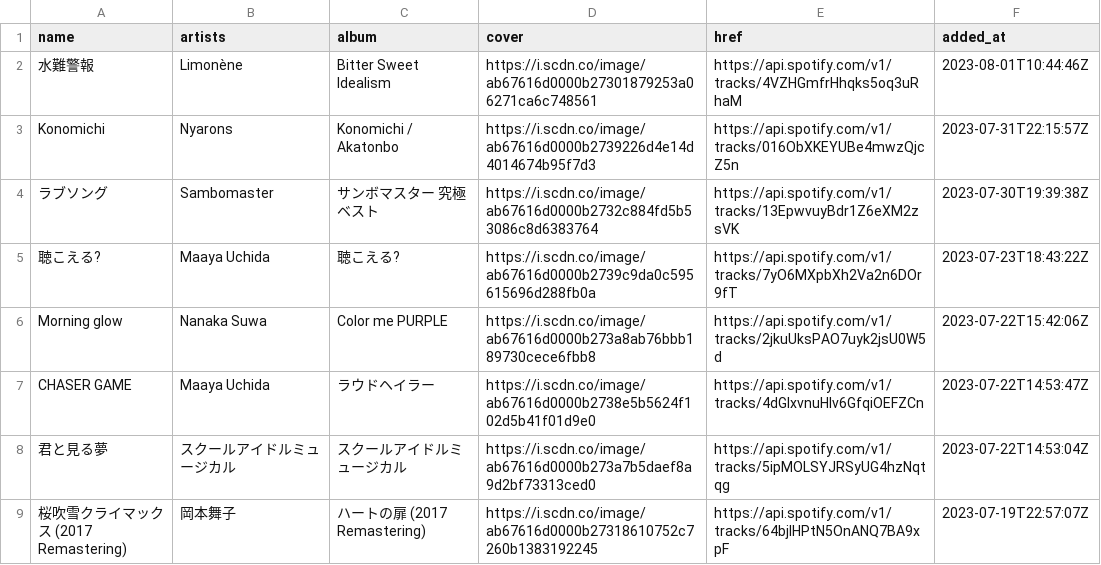
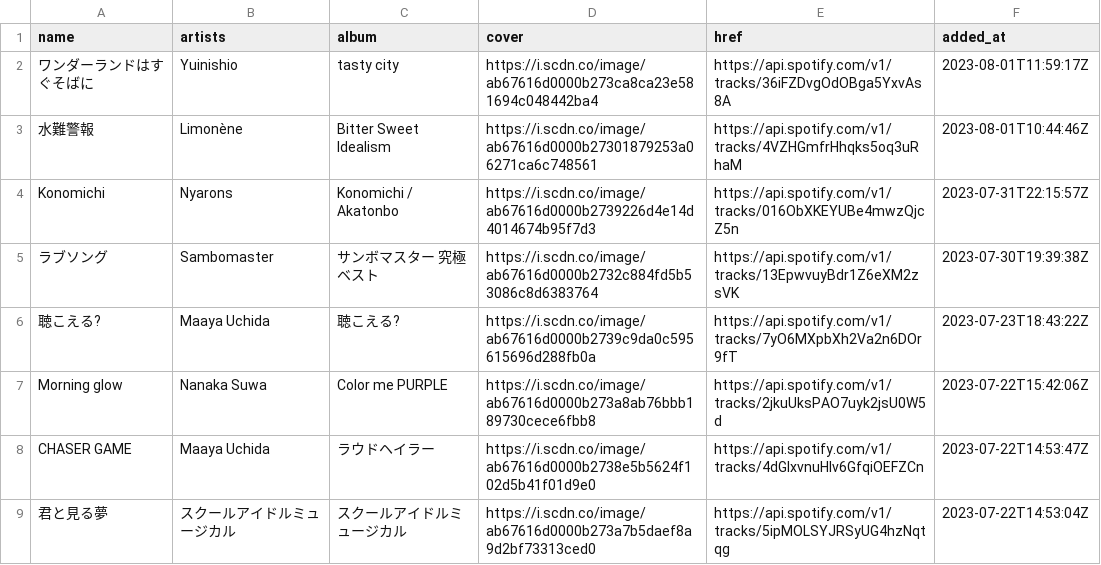
Before and after one commit to nyok/MySpotifyLikedSongs, a TSV file: LikedSongs/LikedSongs.tsv, drawn as a sheet; only a part is shown; the shorter side is filled out with more unchanged rows; the diff names each change by its address in the sheet, - before the commit and + after, or states it on an @@ line.

Commit message:
New songs (Automatic update)

```diff
--- a/LikedSongs/LikedSongs.tsv
+++ b/LikedSongs/LikedSongs.tsv
+row 2: ワンダーランドはすぐそばに | Yuinishio | tasty city | https://i.scdn.co/image/ab67616d0000b273ca8ca23e581694c048442ba4 | https://api.spotify.com/v1/tracks/36iFZDvgOdOBga5YxvAs8A | 2023-08-01T11:59:17Z
```
